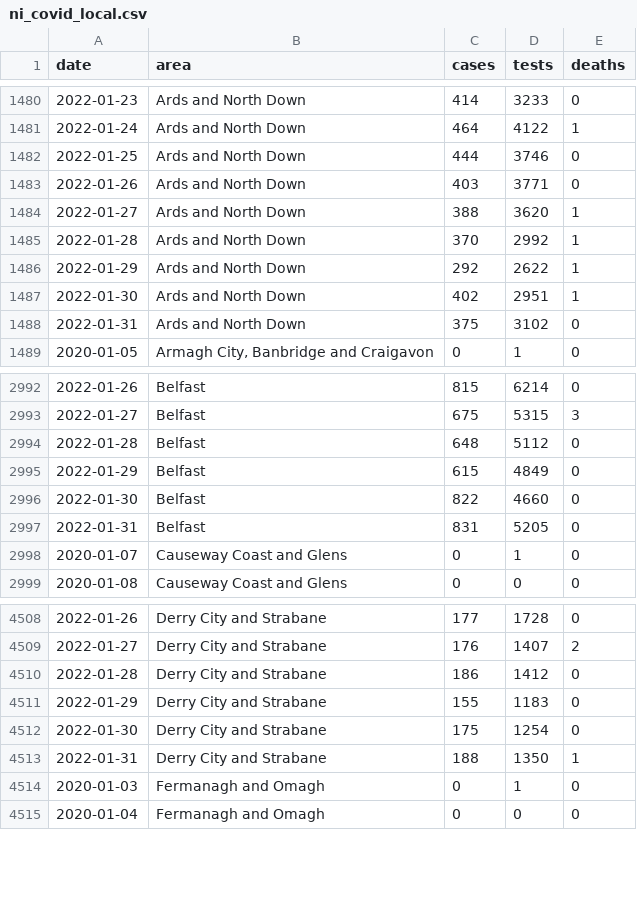
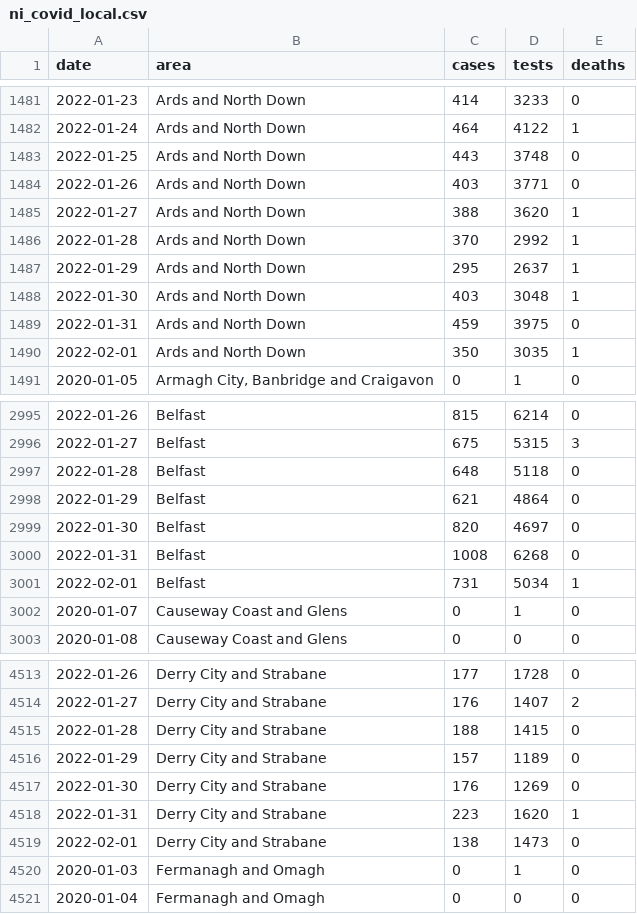
Before and after one commit to obrienjoey/covid19northernireland, a CSV file: data/ni_covid_local.csv, drawn as a sheet; only a part is shown, gaps mark what is left out; the diff covers the shown part only.

```diff
--- a/data/ni_covid_local.csv
+++ b/data/ni_covid_local.csv
@@ -1481,3 +1482,3 @@ date,area,cases,tests,deaths
 2022-01-24,Ards and North Down,464,4122,1
-2022-01-25,Ards and North Down,444,3746,0
+2022-01-25,Ards and North Down,443,3748,0
 2022-01-26,Ards and North Down,403,3771,0
@@ -1485,5 +1486,6 @@ date,area,cases,tests,deaths
 2022-01-28,Ards and North Down,370,2992,1
-2022-01-29,Ards and North Down,292,2622,1
-2022-01-30,Ards and North Down,402,2951,1
-2022-01-31,Ards and North Down,375,3102,0
+2022-01-29,Ards and North Down,295,2637,1
+2022-01-30,Ards and North Down,403,3048,1
+2022-01-31,Ards and North Down,459,3975,0
+2022-02-01,Ards and North Down,350,3035,1
 2020-01-05,"Armagh City, Banbridge and Craigavon",0,1,0
@@ -2993,6 +2996,7 @@ date,area,cases,tests,deaths
 2022-01-27,Belfast,675,5315,3
-2022-01-28,Belfast,648,5112,0
-2022-01-29,Belfast,615,4849,0
-2022-01-30,Belfast,822,4660,0
-2022-01-31,Belfast,831,5205,0
+2022-01-28,Belfast,648,5118,0
+2022-01-29,Belfast,621,4864,0
+2022-01-30,Belfast,820,4697,0
+2022-01-31,Belfast,1008,6268,0
+2022-02-01,Belfast,731,5034,1
 2020-01-07,Causeway Coast and Glens,0,1,0
@@ -4509,6 +4514,7 @@ date,area,cases,tests,deaths
 2022-01-27,Derry City and Strabane,176,1407,2
-2022-01-28,Derry City and Strabane,186,1412,0
-2022-01-29,Derry City and Strabane,155,1183,0
-2022-01-30,Derry City and Strabane,175,1254,0
-2022-01-31,Derry City and Strabane,188,1350,1
+2022-01-28,Derry City and Strabane,188,1415,0
+2022-01-29,Derry City and Strabane,157,1189,0
+2022-01-30,Derry City and Strabane,176,1269,0
+2022-01-31,Derry City and Strabane,223,1620,1
+2022-02-01,Derry City and Strabane,138,1473,0
 2020-01-03,Fermanagh and Omagh,0,1,0
```
Also changed, not shown: 9 added rows and 86 edited cells elsewhere in this file, data/ni_covid_national.csv, 1 other file.
